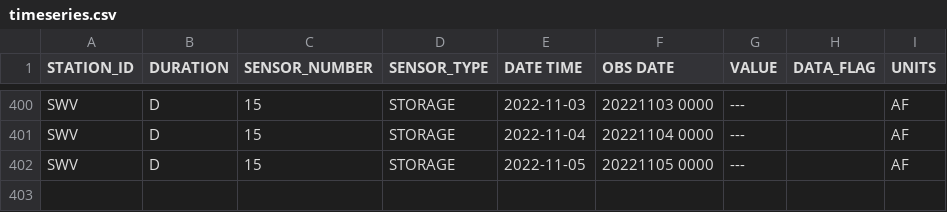
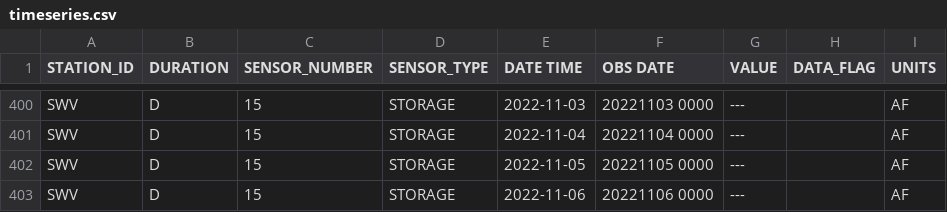
Before and after one commit to datadesk/california-drought-scrapers, a CSV file: data/raw/reservoirs/statewide/timeseries.csv, drawn as a sheet; only a part is shown, gaps mark what is left out; the diff names each change by its address in the sheet, - before the commit and + after, or states it on an @@ line.

```diff
--- a/data/raw/reservoirs/statewide/timeseries.csv
+++ b/data/raw/reservoirs/statewide/timeseries.csv
+row 403: SWV | D | 15 | STORAGE | 2022-11-06 | 20221106 0000 | --- |  | AF
```
Also changed, not shown: data/processed/reservoirs/colorado-river-reservoirs-latest.csv, data/processed/reservoirs/reservoirs-latest.csv, 2 other files.
